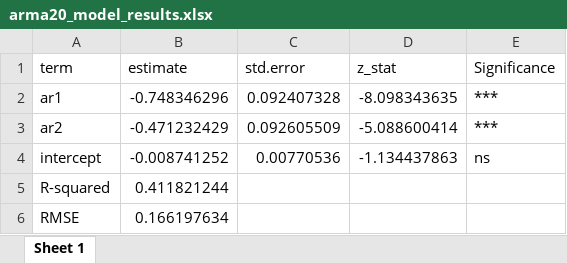
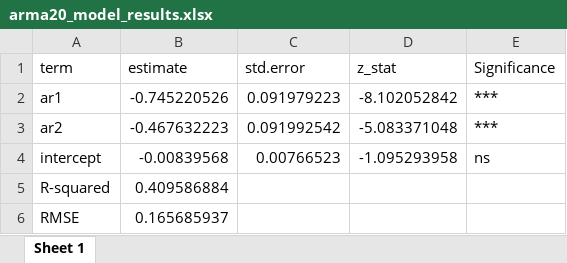
Before and after one commit to fjacquetin/time_series, an Excel workbook: results/arma20_model_results.xlsx, sheet Sheet 1, drawn as a sheet; values as stored, in another font and other column widths than the file's, no borders; the diff names each change by its address in the sheet, - before the commit and + after, or states it on an @@ line.

Commit message:
Calcule la forecast error variance

```diff
--- a/results/arma20_model_results.xlsx (sheet Sheet 1)
+++ b/results/arma20_model_results.xlsx (sheet Sheet 1)
-B2 (estimate): -0.748346296
+B2 (estimate): -0.745220526
-C2 (std.error): 0.092407328
+C2 (std.error): 0.091979223
-D2 (z_stat): -8.098343635
+D2 (z_stat): -8.102052842
-B3 (estimate): -0.471232429
+B3 (estimate): -0.467632223
-C3 (std.error): 0.092605509
+C3 (std.error): 0.091992542
-D3 (z_stat): -5.088600414
+D3 (z_stat): -5.083371048
-B4 (estimate): -0.008741252
+B4 (estimate): -0.00839568
-C4 (std.error): 0.00770536
+C4 (std.error): 0.00766523
-D4 (z_stat): -1.134437863
+D4 (z_stat): -1.095293958
-B5 (estimate): 0.411821244
+B5 (estimate): 0.409586884
-B6 (estimate): 0.166197634
+B6 (estimate): 0.165685937
```
Also changed, not shown: data/series.xlsx, results/BIC_Models.xlsx, 21 other files.
